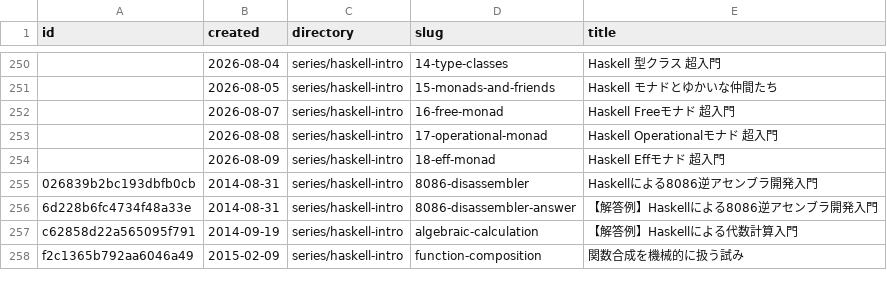
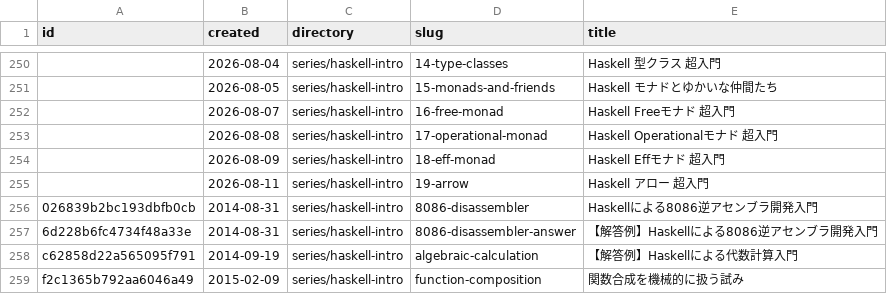
Before and after one commit to 7shi/qiita, a TSV file: ARTICLES.tsv, drawn as a sheet; only a part is shown, gaps mark what is left out; the diff names each change by its address in the sheet, - before the commit and + after, or states it on an @@ line.

Commit message:
haskell-intro 19回 初稿と検証コード、目次・PREFACES・ARTICLES を更新
19-PLAN の構成案 1〜9・決定事項 1〜12 をそのまま節にした初稿。
掲載コードはすべて runghc で実行して出力を確認し、check/19-*/ を一致させた。

- Kleisli の題材を parse／half（Maybe）で統一。入口で使い、練習【問4】で回収
- 未確認の書誌 2 件（Swierstra & Duponcheel、Lindley/Wadler/Yallop）は引かず、
  参考は確認済みの 3 件のみにした
- 地図は Applicative・Arrow・Monad・ArrowApply の 4 行の表にし、
  Profunctor とは節を分けた
- アローの現在は Yampa・opaleye・HXT の 3 件。netwire は最終リリース 2018 年で落とした
- pragma は Arrows のみ。Bind.hs 以外は runghc -XHaskell2010 でも通る

```diff
--- a/ARTICLES.tsv
+++ b/ARTICLES.tsv
+row 255:  | 2026-08-11 | series/haskell-intro | 19-arrow | Haskell アロー 超入門
```
Also changed, not shown: 17 other files.
